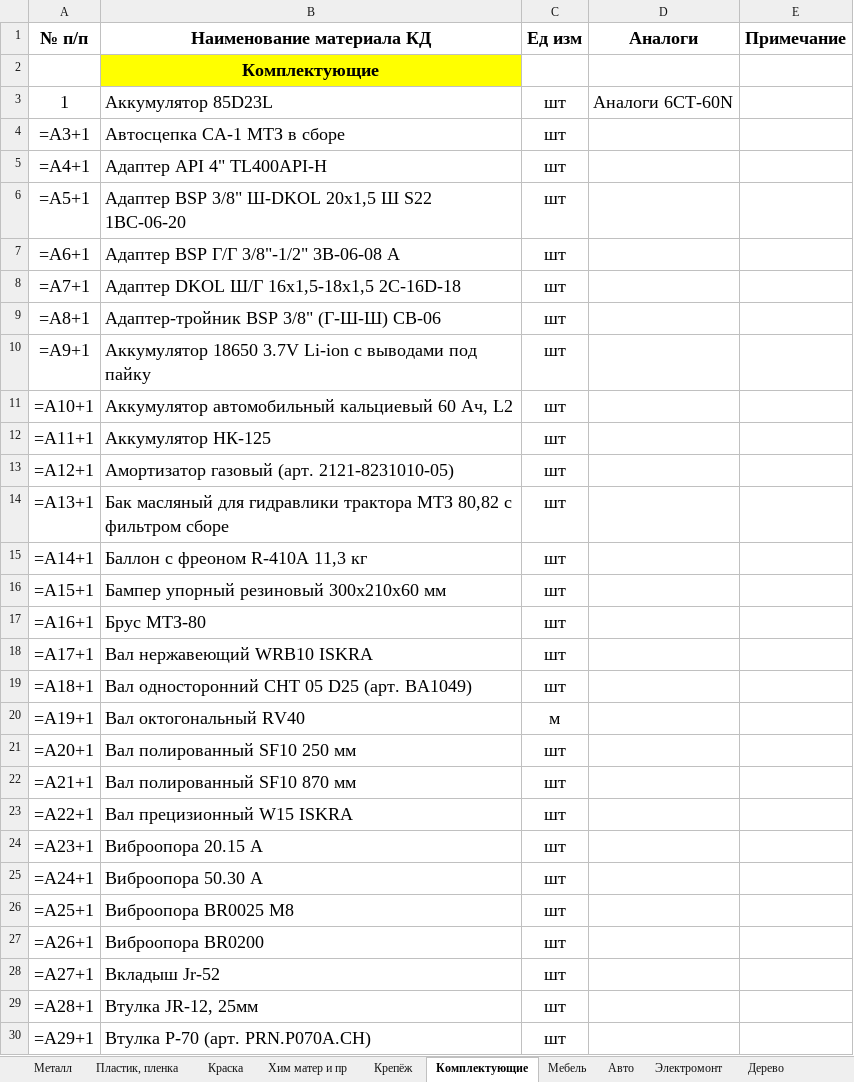
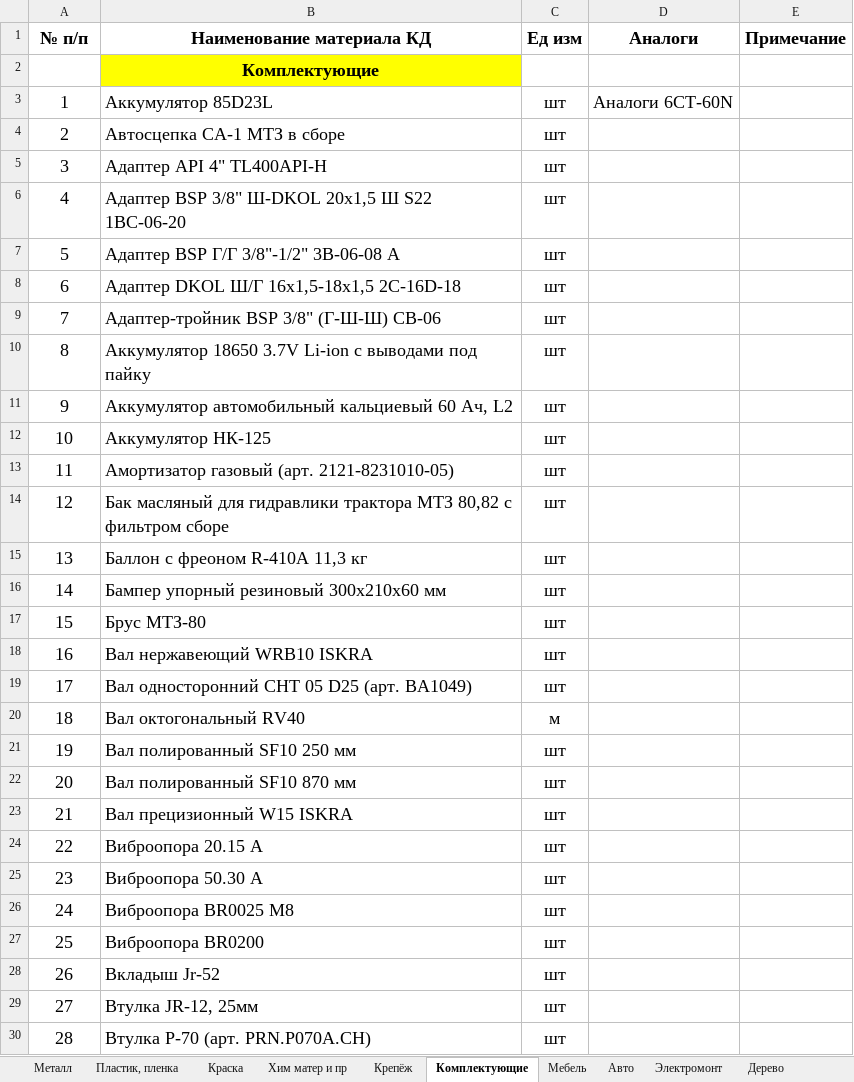
Before and after one commit to GoncharovaNE33P/BK_Details_App, an Excel workbook: BK_Details_App/Materials/materials.xlsx, sheet Комплектующие, drawn as a sheet; only a part is shown; values as stored, in another font and other column widths than the file's, no borders; formulas without a stored value are shown as written; the diff covers the shown part only; the diff names each change by its address in the sheet, - before the commit and + after, or states it on an @@ line.

```diff
--- a/BK_Details_App/Materials/materials.xlsx (sheet Комплектующие)
+++ b/BK_Details_App/Materials/materials.xlsx (sheet Комплектующие)
-A4 (№ п/п): =A3+1
+A4 (№ п/п): 2
-A5 (№ п/п): =A4+1
+A5 (№ п/п): 3
-A6 (№ п/п): =A5+1
+A6 (№ п/п): 4
-A7 (№ п/п): =A6+1
+A7 (№ п/п): 5
-A8 (№ п/п): =A7+1
+A8 (№ п/п): 6
-A9 (№ п/п): =A8+1
+A9 (№ п/п): 7
-A10 (№ п/п): =A9+1
+A10 (№ п/п): 8
-A11 (№ п/п): =A10+1
+A11 (№ п/п): 9
-A12 (№ п/п): =A11+1
+A12 (№ п/п): 10
-A13 (№ п/п): =A12+1
+A13 (№ п/п): 11
-A14 (№ п/п): =A13+1
+A14 (№ п/п): 12
-A15 (№ п/п): =A14+1
+A15 (№ п/п): 13
-A16 (№ п/п): =A15+1
+A16 (№ п/п): 14
-A17 (№ п/п): =A16+1
+A17 (№ п/п): 15
-A18 (№ п/п): =A17+1
+A18 (№ п/п): 16
-A19 (№ п/п): =A18+1
+A19 (№ п/п): 17
-A20 (№ п/п): =A19+1
+A20 (№ п/п): 18
-A21 (№ п/п): =A20+1
+A21 (№ п/п): 19
-A22 (№ п/п): =A21+1
+A22 (№ п/п): 20
-A23 (№ п/п): =A22+1
+A23 (№ п/п): 21
-A24 (№ п/п): =A23+1
+A24 (№ п/п): 22
-A25 (№ п/п): =A24+1
+A25 (№ п/п): 23
-A26 (№ п/п): =A25+1
+A26 (№ п/п): 24
-A27 (№ п/п): =A26+1
+A27 (№ п/п): 25
-A28 (№ п/п): =A27+1
+A28 (№ п/п): 26
-A29 (№ п/п): =A28+1
+A29 (№ п/п): 27
-A30 (№ п/п): =A29+1
+A30 (№ п/п): 28
```
Also changed, not shown: 1804 edited cells elsewhere in this sheet, sheet Крепёж, sheet Электромонт, sheet Металл, sheet Образцы и доп оборудование, sheet Пластик, пленка, sheet Хим матер и пр, 7 more sheets, 4 other files.
